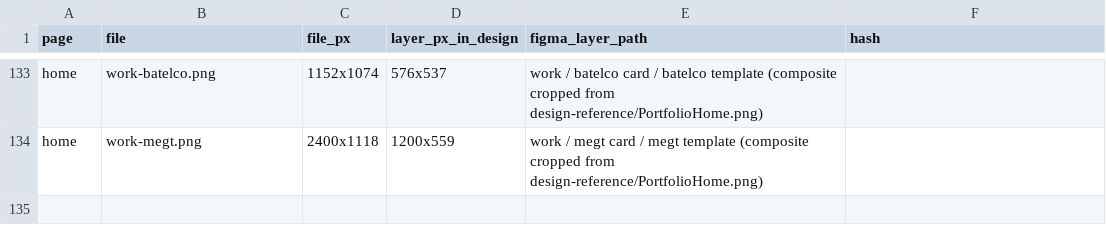
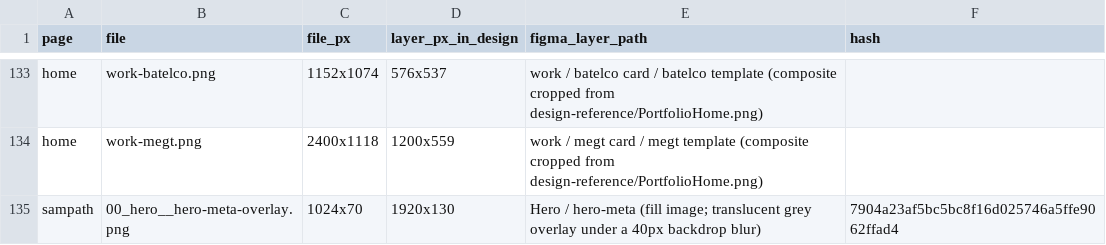
Before and after one commit to sathila-18/Portfolio_sathila, a CSV file: src/assets/images/index.csv, drawn as a sheet; only a part is shown, gaps mark what is left out; the diff names each change by its address in the sheet, - before the commit and + after, or states it on an @@ line.

```diff
--- a/src/assets/images/index.csv
+++ b/src/assets/images/index.csv
+row 135: sampath | 00_hero__hero-meta-overlay.png | 1024x70 | 1920x130 | Hero / hero-meta (fill image; translucent grey overlay under a 40px backdrop blur) | 7904a23af5bc5bc8f16d025746a5ffe9062ffad4
```
Also changed, not shown: 8 other files.
